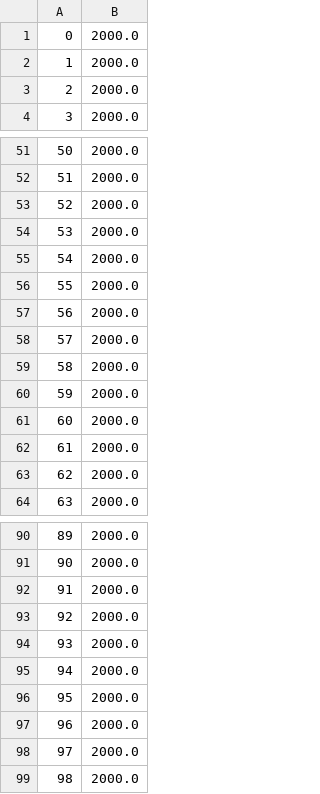
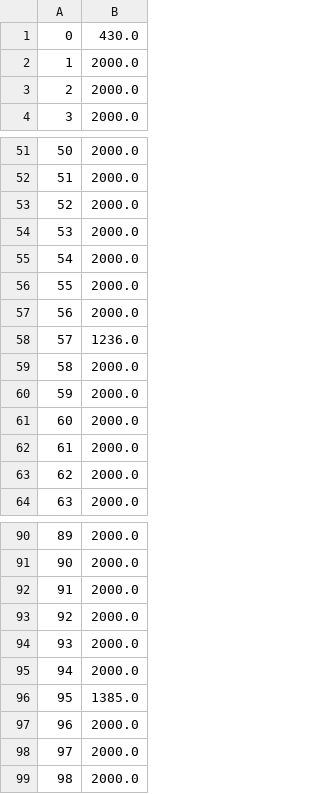
Before and after one commit to byLiTTo/AA-CamelRace, a CSV file: resultados.csv, drawn as a sheet; only a part is shown, gaps mark what is left out.

```diff
--- a/resultados.csv
+++ b/resultados.csv
@@ -1,2 +1,2 @@
-0,2000.0
+0,430.0
 1,2000.0
@@ -57,3 +57,3 @@
 56,2000.0
-57,2000.0
+57,1236.0
 58,2000.0
@@ -95,3 +95,3 @@
 94,2000.0
-95,2000.0
+95,1385.0
 96,2000.0
```
Also changed, not shown: 6 other files.
